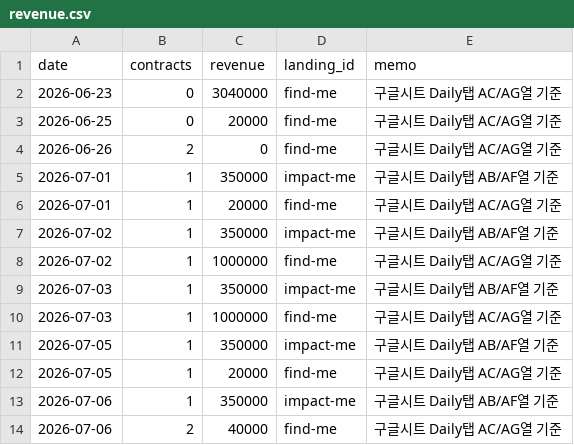
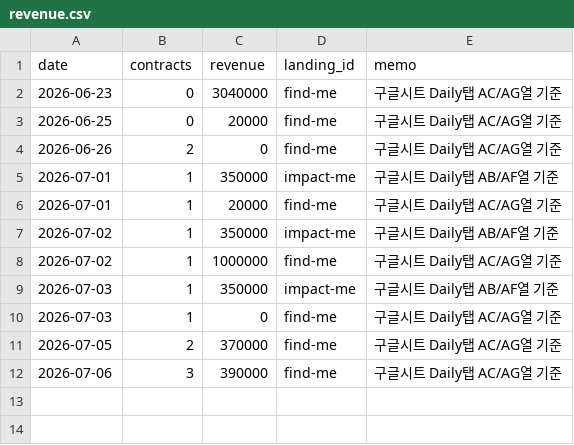
Before and after one commit to fgih304-netizen/fgih304-netizen.github.io, a CSV file: revenue.csv, drawn as a sheet.

```diff
--- a/revenue.csv
+++ b/revenue.csv
@@ -9,6 +9,4 @@ date,contracts,revenue,landing_id,memo
 2026-07-03,1,350000,impact-me,구글시트 Daily탭 AB/AF열 기준
-2026-07-03,1,1000000,find-me,구글시트 Daily탭 AC/AG열 기준
-2026-07-05,1,350000,impact-me,구글시트 Daily탭 AB/AF열 기준
-2026-07-05,1,20000,find-me,구글시트 Daily탭 AC/AG열 기준
-2026-07-06,1,350000,impact-me,구글시트 Daily탭 AB/AF열 기준
-2026-07-06,2,40000,find-me,구글시트 Daily탭 AC/AG열 기준
+2026-07-03,1,0,find-me,구글시트 Daily탭 AC/AG열 기준
+2026-07-05,2,370000,find-me,구글시트 Daily탭 AC/AG열 기준
+2026-07-06,3,390000,find-me,구글시트 Daily탭 AC/AG열 기준
```
Also changed, not shown: 2 other files.
